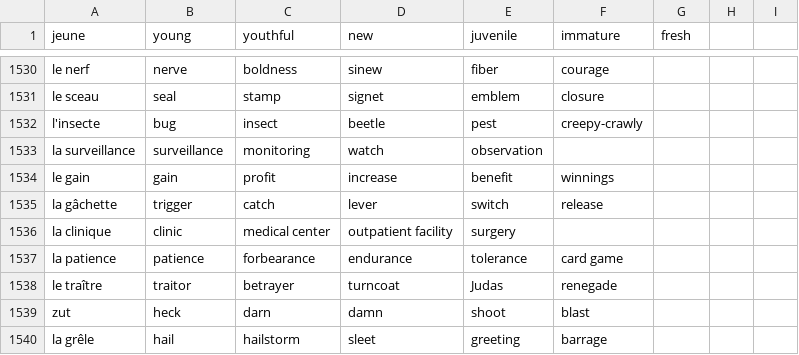
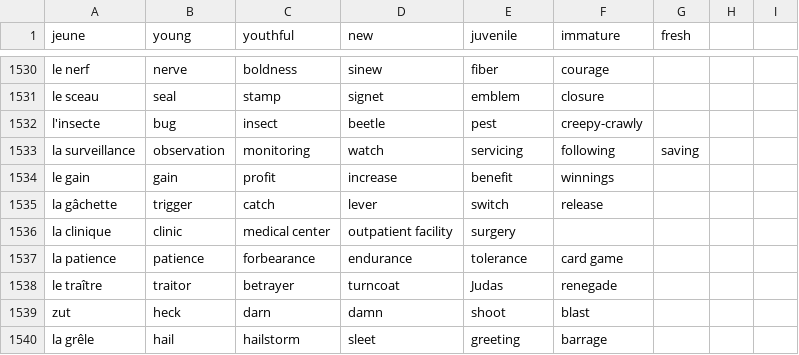
Before and after one commit to Socket-Net/fdi.mm, a CSV file: words_en.csv, drawn as a sheet; only a part is shown, gaps mark what is left out.

Commit message:
Update words_en.csv

```diff
--- a/words_en.csv
+++ b/words_en.csv
@@ -1532,3 +1532,3 @@ le sceau, seal, stamp, signet, emblem, closure,
 l'insecte, bug, insect, beetle, pest, creepy-crawly,
-la surveillance, surveillance, monitoring, watch, observation,,
+la surveillance, observation, monitoring, watch, servicing,following,saving
 le gain, gain, profit, increase, benefit, winnings,
```
